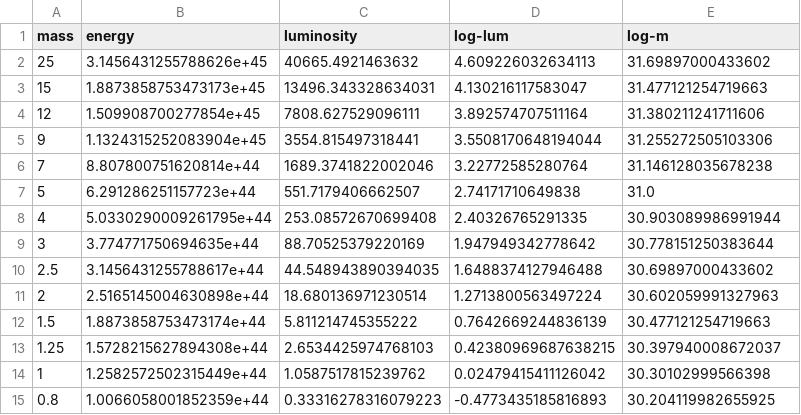
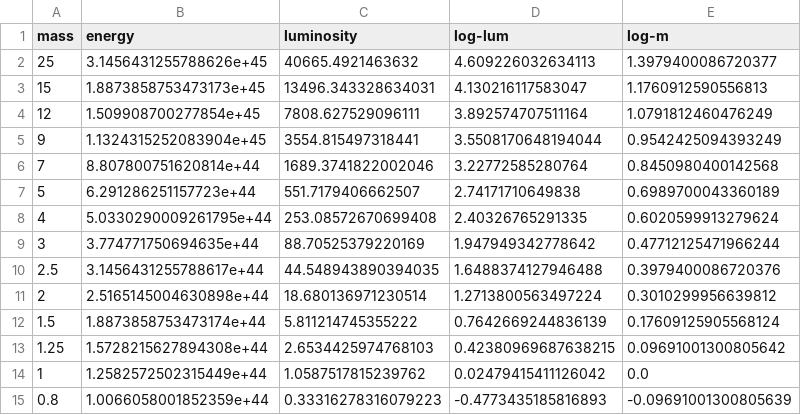
Before and after one commit to bdngo/astro-7a, a CSV file: ps10/q2.csv, drawn as a sheet.

```diff
--- a/ps10/q2.csv
+++ b/ps10/q2.csv
@@ -1,15 +1,15 @@
 mass,energy,luminosity,log-lum,log-m
-25,3.1456431255788626e+45,40665.4921463632,4.609226032634113,31.69897000433602
-15,1.8873858753473173e+45,13496.343328634031,4.130216117583047,31.477121254719663
-12,1.509908700277854e+45,7808.627529096111,3.892574707511164,31.380211241711606
-9,1.1324315252083904e+45,3554.815497318441,3.5508170648194044,31.255272505103306
-7,8.807800751620814e+44,1689.3741822002046,3.22772585280764,31.146128035678238
-5,6.291286251157723e+44,551.7179406662507,2.74171710649838,31.0
-4,5.0330290009261795e+44,253.08572670699408,2.40326765291335,30.903089986991944
-3,3.774771750694635e+44,88.70525379220169,1.947949342778642,30.778151250383644
-2.5,3.1456431255788617e+44,44.548943890394035,1.6488374127946488,30.69897000433602
-2,2.5165145004630898e+44,18.680136971230514,1.2713800563497224,30.602059991327963
-1.5,1.8873858753473174e+44,5.811214745355222,0.7642669244836139,30.477121254719663
-1.25,1.5728215627894308e+44,2.6534425974768103,0.42380969687638215,30.397940008672037
-1,1.2582572502315449e+44,1.0587517815239762,0.02479415411126042,30.30102999566398
-0.8,1.0066058001852359e+44,0.33316278316079223,-0.4773435185816893,30.204119982655925
+25,3.1456431255788626e+45,40665.4921463632,4.609226032634113,1.3979400086720377
+15,1.8873858753473173e+45,13496.343328634031,4.130216117583047,1.1760912590556813
+12,1.509908700277854e+45,7808.627529096111,3.892574707511164,1.0791812460476249
+9,1.1324315252083904e+45,3554.815497318441,3.5508170648194044,0.9542425094393249
+7,8.807800751620814e+44,1689.3741822002046,3.22772585280764,0.8450980400142568
+5,6.291286251157723e+44,551.7179406662507,2.74171710649838,0.6989700043360189
+4,5.0330290009261795e+44,253.08572670699408,2.40326765291335,0.6020599913279624
+3,3.774771750694635e+44,88.70525379220169,1.947949342778642,0.47712125471966244
+2.5,3.1456431255788617e+44,44.548943890394035,1.6488374127946488,0.3979400086720376
+2,2.5165145004630898e+44,18.680136971230514,1.2713800563497224,0.3010299956639812
+1.5,1.8873858753473174e+44,5.811214745355222,0.7642669244836139,0.17609125905568124
+1.25,1.5728215627894308e+44,2.6534425974768103,0.42380969687638215,0.09691001300805642
+1,1.2582572502315449e+44,1.0587517815239762,0.02479415411126042,0.0
+0.8,1.0066058001852359e+44,0.33316278316079223,-0.4773435185816893,-0.09691001300805639
```
Also changed, not shown: 2 other files.
